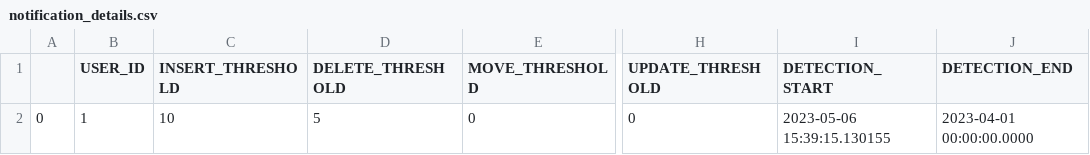
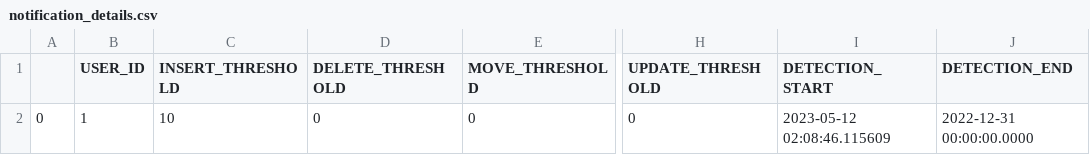
Before and after one commit to alex-randles/MQI-Framework, a CSV file: static/change_detection_cache/changes_info/notification_details.csv, drawn as a sheet; only a part is shown, gaps mark what is left out; the diff names each change by its address in the sheet, - before the commit and + after, or states it on an @@ line.

```diff
--- a/static/change_detection_cache/changes_info/notification_details.csv
+++ b/static/change_detection_cache/changes_info/notification_details.csv
-D2 (DELETE_THRESHOLD): 5
+D2 (DELETE_THRESHOLD): 0
-I2 (DETECTION_START): 2023-05-06 15:39:15.130155
+I2 (DETECTION_START): 2023-05-12 02:08:46.115609
-J2 (DETECTION_END): 2023-04-01 00:00:00.0000
+J2 (DETECTION_END): 2022-12-31 00:00:00.0000
```
Also changed, not shown: 13 other files.
